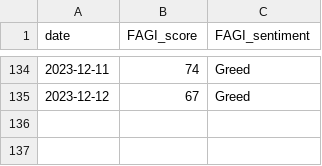
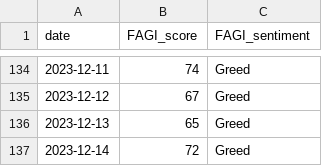
Before and after one commit to E-Brown96/crypto_assist_UI, a CSV file: raw_data/FearAndGreedIndex.csv, drawn as a sheet; only a part is shown, gaps mark what is left out.

```diff
--- a/raw_data/FearAndGreedIndex.csv
+++ b/raw_data/FearAndGreedIndex.csv
@@ -135 +135,3 @@ date,FAGI_score,FAGI_sentiment
 2023-12-12,67,Greed
+2023-12-13,65,Greed
+2023-12-14,72,Greed
```
Also changed, not shown: raw_data/BTC.csv, 1 other file.
